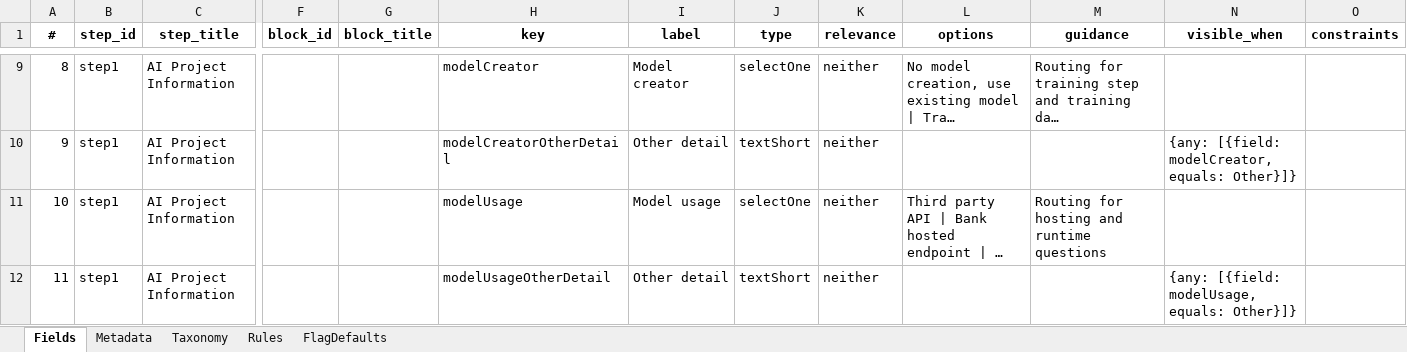
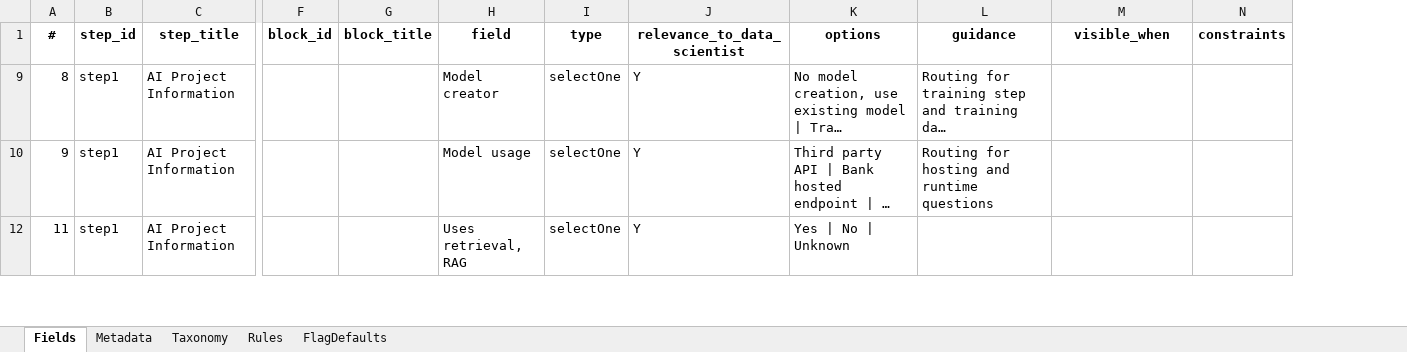
Before and after one commit to Sirabhop/secure-ai-tooling, an Excel workbook: risk-map/excels/ai-inventory.xlsx, sheet Fields, drawn as a sheet; only a part is shown, gaps mark what is left out; long unchanged cells end in …; values as stored, in another font and other column widths than the file's, no borders; conditional formats not drawn; removed rows and columns are numbered as before the commit, all else as after; rows hold the shown columns only; the diff covers the shown part only; the diff names each change by its address in the sheet, - before the commit and + after, or states it on an @@ line.

```diff
--- a/risk-map/excels/ai-inventory.xlsx (sheet Fields)
+++ b/risk-map/excels/ai-inventory.xlsx (sheet Fields)
-column H (key), row 9: modelCreator; rows 11-12: modelUsage | modelUsageOtherDetail
-column K (relevance), row 9: neither; rows 11-12: neither | neither
+column J (relevance_to_data_scientist), rows 9-12: all Y
-H1: label
+H1: field
-row 10: 9 | step1 | AI Project Information |  |  | modelCreatorOtherDetail | Other detail | textShort | neither |  |  | {any: [{field: modelCreator, equals: Other}]}
-A10 (#): 10
+A10 (#): 9
-H12 (field): Other detail
+H12 (field): Uses retrieval, RAG
-I12 (type): textShort
+I12 (type): selectOne
-K12 (options): (empty)
+K12 (options): Yes | No | Unknown
-M12 (visible_when): {any: [{field: modelUsage, equals: Other}]}
+M12 (visible_when): (empty)
```
Also changed, not shown: 36 removed rows and 64 edited cells elsewhere in this sheet, hidden cells, 15 other files.
